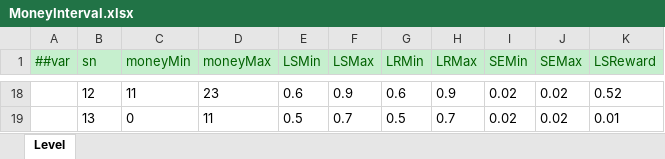
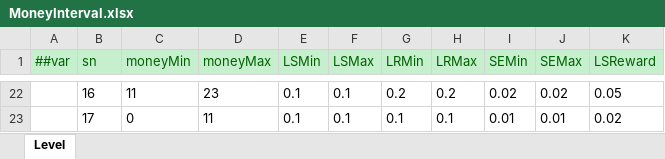
Before and after one commit to yuhuaichong1/AsWaterGameProj, an Excel workbook: DesignerConfigs/Datas/MoneyInterval.xlsx, sheet Level, drawn as a sheet; only a part is shown, gaps mark what is left out; values as stored, in another font and other column widths than the file's, no borders; addresses are those after the commit; the diff covers the shown part only; the diff names each change by its address in the sheet, - before the commit and + after, or states it on an @@ line.

Commit message:
1.修改8-10之后数值产出。

```diff
--- a/DesignerConfigs/Datas/MoneyInterval.xlsx (sheet Level)
+++ b/DesignerConfigs/Datas/MoneyInterval.xlsx (sheet Level)
-B22 (sn): 12
+B22 (sn): 16
-E22 (LSMin): 0.6
+E22 (LSMin): 0.1
-F22 (LSMax): 0.9
+F22 (LSMax): 0.1
-G22 (LRMin): 0.6
+G22 (LRMin): 0.2
-H22 (LRMax): 0.9
+H22 (LRMax): 0.2
-K22 (LSReward): 0.52
+K22 (LSReward): 0.05
-B23 (sn): 13
+B23 (sn): 17
-E23 (LSMin): 0.5
+E23 (LSMin): 0.1
-F23 (LSMax): 0.7
+F23 (LSMax): 0.1
-G23 (LRMin): 0.5
+G23 (LRMin): 0.1
-H23 (LRMax): 0.7
+H23 (LRMax): 0.1
-I23 (SEMin): 0.02
+I23 (SEMin): 0.01
-J23 (SEMax): 0.02
+J23 (SEMax): 0.01
-K23 (LSReward): 0.01
+K23 (LSReward): 0.02
```
Also changed, not shown: 10 added rows, 6 removed rows and 44 edited cells elsewhere in this sheet.
